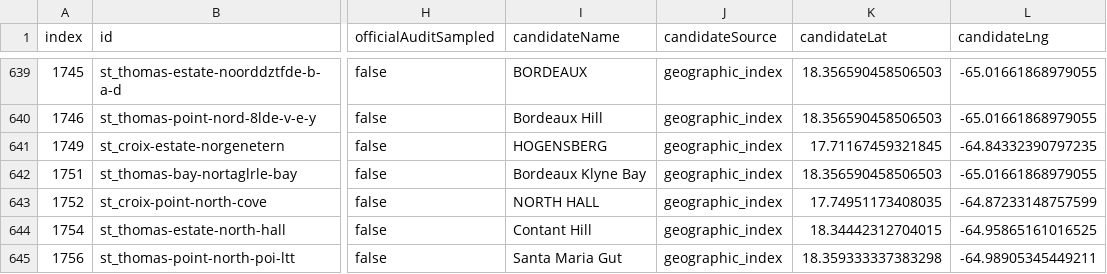
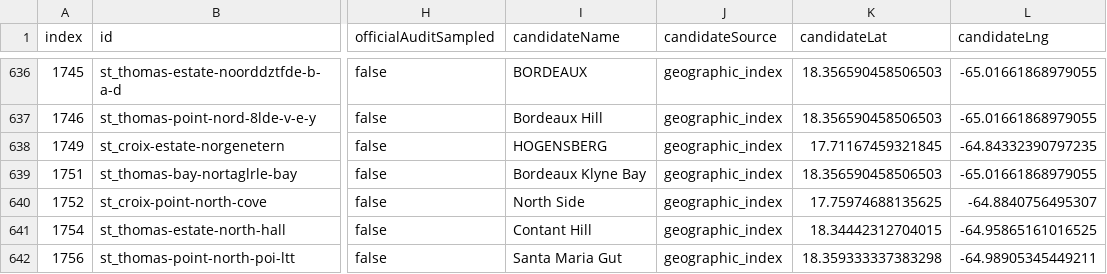
Before and after one commit to Ovando1976/VI-Guide, a CSV file: reports/geographic-index-missing-coordinate-triage.csv, drawn as a sheet; only a part is shown, gaps mark what is left out; addresses are those after the commit; the diff covers the shown part only; the diff names each change by its address in the sheet, - before the commit and + after, or states it on an @@ line.

```diff
--- a/reports/geographic-index-missing-coordinate-triage.csv
+++ b/reports/geographic-index-missing-coordinate-triage.csv
-I640 (candidateName): NORTH HALL
+I640 (candidateName): North Side
-K640 (candidateLat): 17.74951173408035
+K640 (candidateLat): 17.75974688135625
-L640 (candidateLng): -64.87233148757599
+L640 (candidateLng): -64.8840756495307
```
Also changed, not shown: 6 removed rows and 39 edited cells elsewhere in this file, reports/geographic-index-coordinate-candidates-full.csv, 8 other files.
